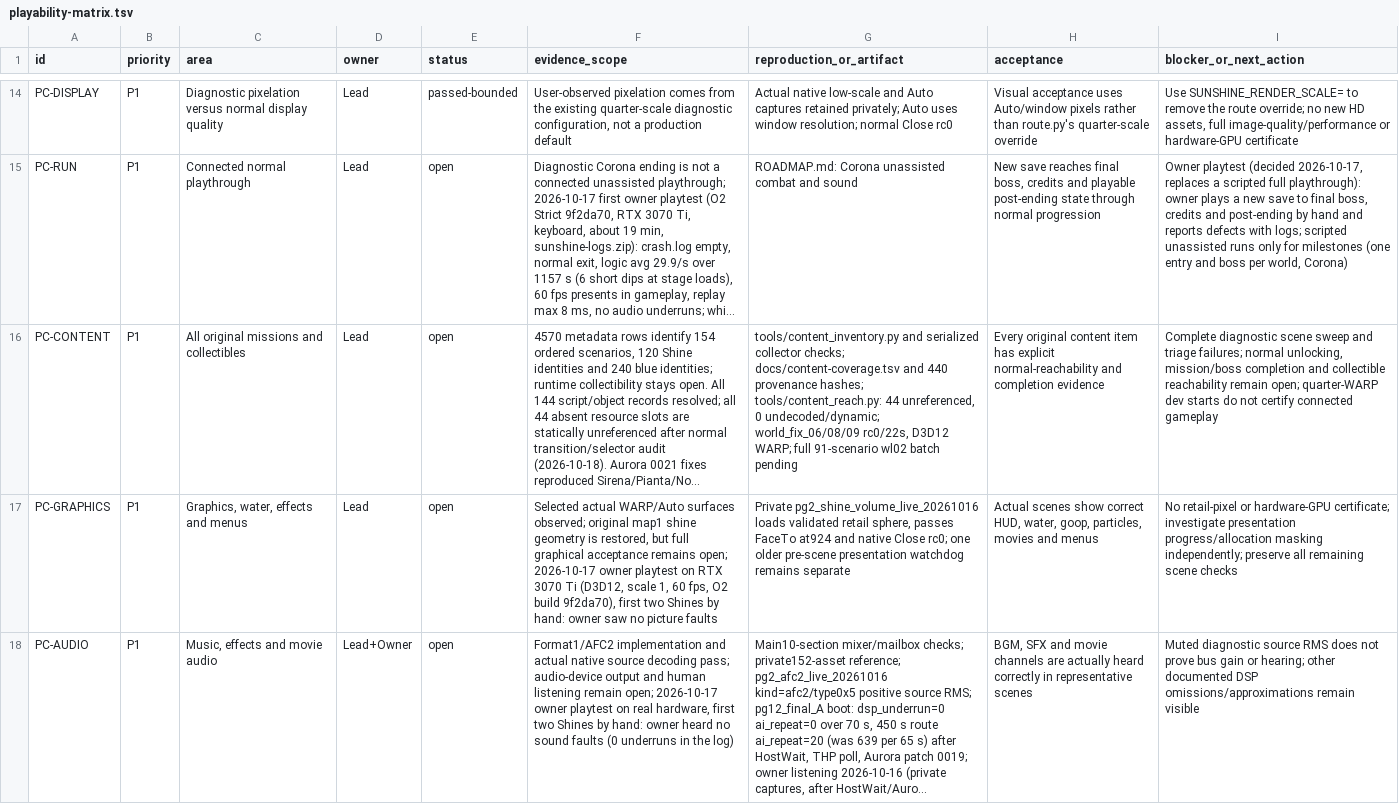
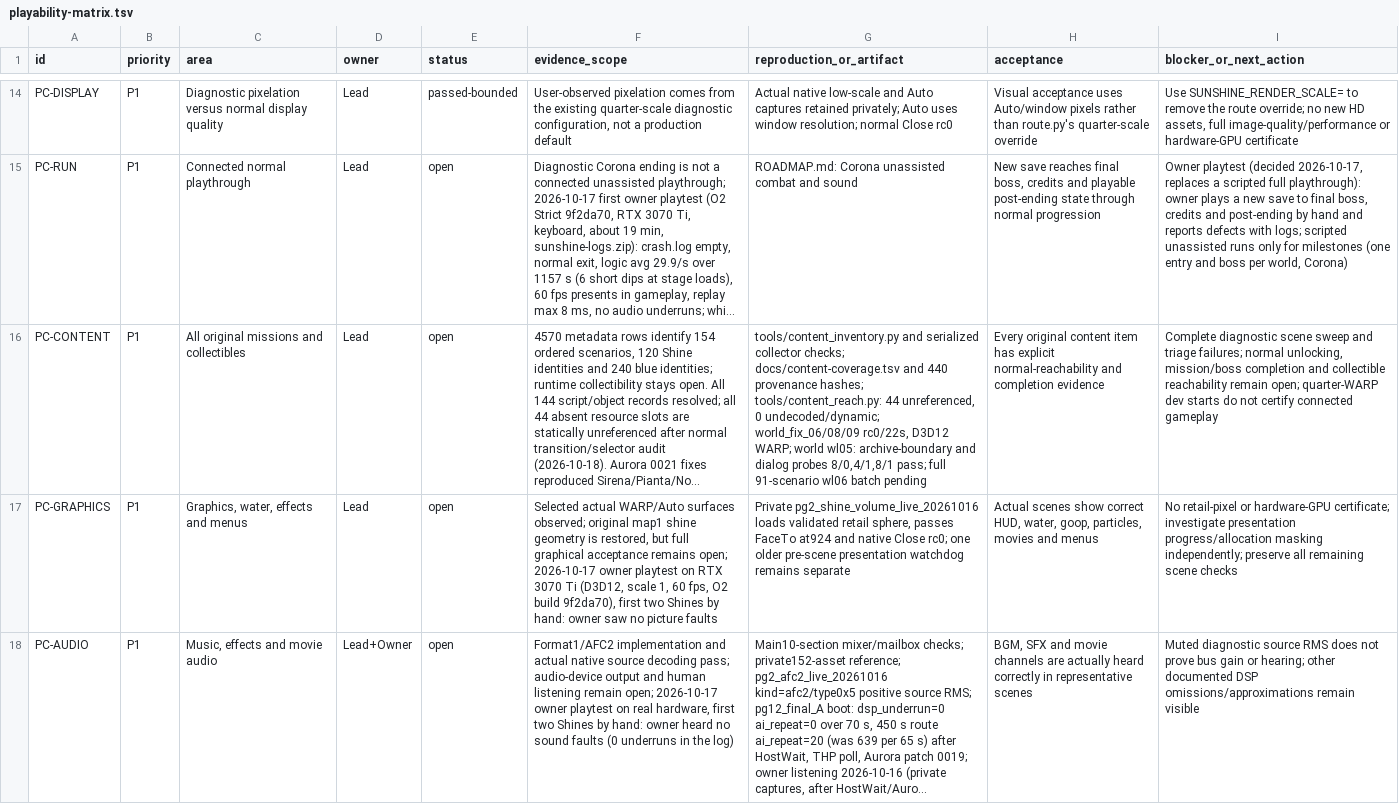
Before and after one commit to Astrr00/SMSunshinePC, a TSV file: sunshine-pc/docs/playability-matrix.tsv, drawn as a sheet; only a part is shown, gaps mark what is left out; long unchanged cells end in …; the diff names each change by its address in the sheet, - before the commit and + after, or states it on an @@ line.

Commit message:
fix(archive): reject parent sentinel indices on the PC host
Keep relative resource and directory lookups inside the mounted RARC table. Observe full NPC talk/demo state in diagnostic inputs; verify Pianta episode 2, its control scene and Gelato dialogue recovery on Strict.

```diff
--- a/sunshine-pc/docs/playability-matrix.tsv
+++ b/sunshine-pc/docs/playability-matrix.tsv
-G16 (reproduction_or_artifact): …D3D12 WARP; full 91-scenario wl02 batch pending
+G16 (reproduction_or_artifact): …D3D12 WARP; world wl05: archive-boundary and dialog probes 8/0,4/1,8/1 pass; full 91-scenario wl06 batch pending
```
Also changed, not shown: 7 other files.
